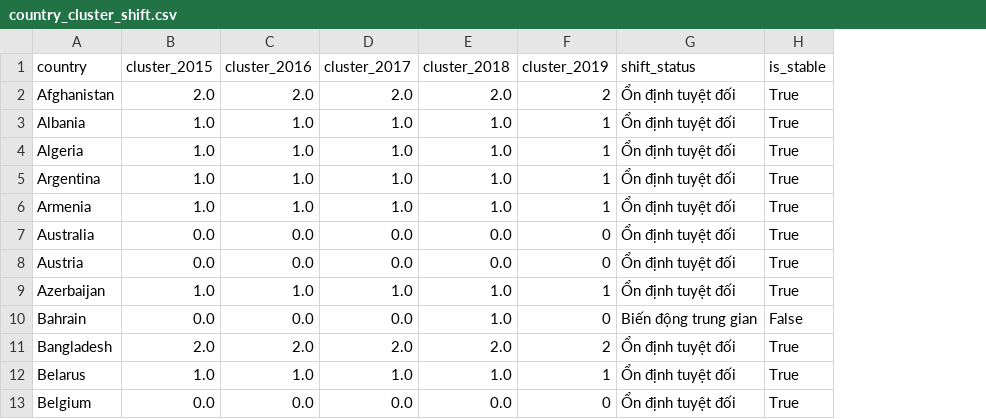
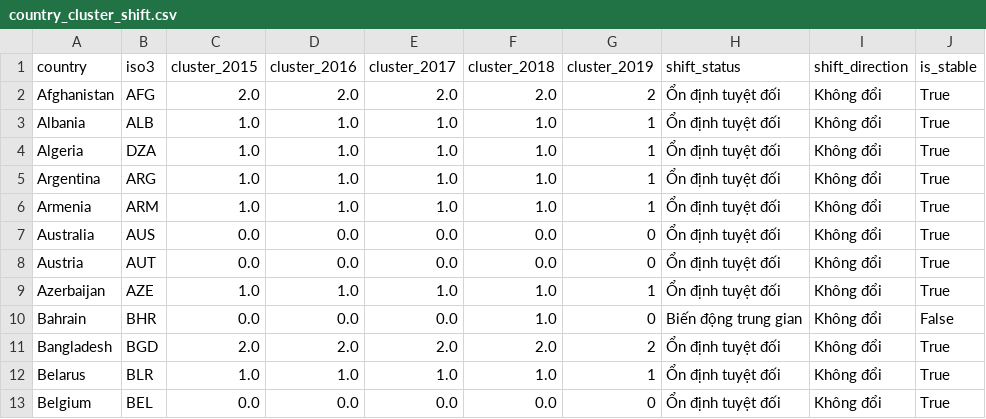
Before and after one commit to huynhtamtri2006-gif/world-happiness-clustering, a CSV file: data/processed/country_cluster_shift.csv, drawn as a sheet; only a part is shown; the diff names each change by its address in the sheet, - before the commit and + after, or states it on an @@ line.

```diff
--- a/data/processed/country_cluster_shift.csv
+++ b/data/processed/country_cluster_shift.csv
+column B (iso3), rows 2-13: AFG | ALB | DZA | ARG | ARM | AUS | AUT | AZE | BHR | BGD | BLR | BEL
+column I (shift_direction), rows 2-13: all Không đổi
```
Also changed, not shown: reports/tables/cluster_trends.csv, 13 other files.
